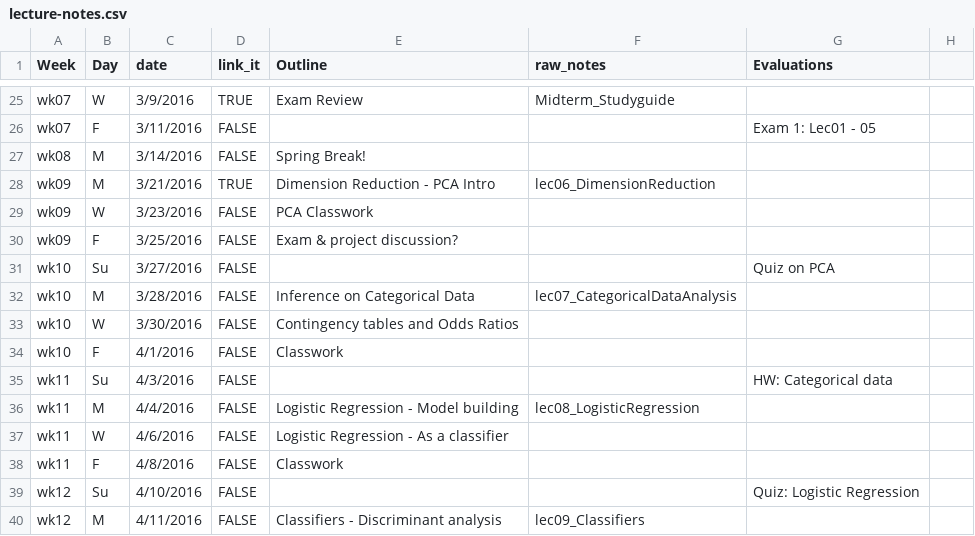
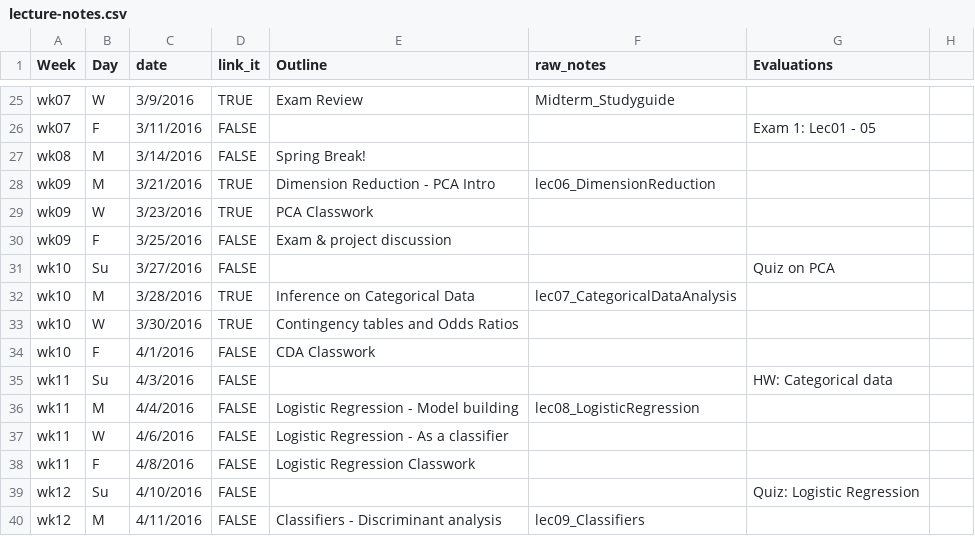
Before and after one commit to cyang216/MATH456, a CSV file: admin/lecture-notes.csv, drawn as a sheet; only a part is shown, gaps mark what is left out.

```diff
--- a/admin/lecture-notes.csv
+++ b/admin/lecture-notes.csv
@@ -28,8 +28,8 @@ wk08,M,3/14/2016,FALSE,Spring Break!,,,
 wk09,M,3/21/2016,TRUE,Dimension Reduction - PCA Intro,lec06_DimensionReduction,,
-wk09,W,3/23/2016,FALSE,PCA Classwork,,,
-wk09,F,3/25/2016,FALSE,Exam & project discussion? ,,,
+wk09,W,3/23/2016,TRUE,PCA Classwork,,,
+wk09,F,3/25/2016,FALSE,Exam & project discussion,,,
 wk10,Su,3/27/2016,FALSE,,,Quiz on PCA,
-wk10,M,3/28/2016,FALSE,Inference on Categorical Data,lec07_CategoricalDataAnalysis,,
-wk10,W,3/30/2016,FALSE,Contingency tables and Odds Ratios,,,
-wk10,F,4/1/2016,FALSE,Classwork,,,
+wk10,M,3/28/2016,TRUE,Inference on Categorical Data,lec07_CategoricalDataAnalysis,,
+wk10,W,3/30/2016,TRUE,Contingency tables and Odds Ratios,,,
+wk10,F,4/1/2016,FALSE,CDA Classwork,,,
 wk11,Su,4/3/2016,FALSE,,,HW: Categorical data,
@@ -37,3 +37,3 @@ wk11,M,4/4/2016,FALSE,Logistic Regression - Model building,lec08_LogisticRegress
 wk11,W,4/6/2016,FALSE,Logistic Regression - As a classifier,,,
-wk11,F,4/8/2016,FALSE,Classwork,,,
+wk11,F,4/8/2016,FALSE,Logistic Regression Classwork,,,
 wk12,Su,4/10/2016,FALSE,,,Quiz: Logistic Regression,
```
Also changed, not shown: data/Datasets.csv, 8 other files.
